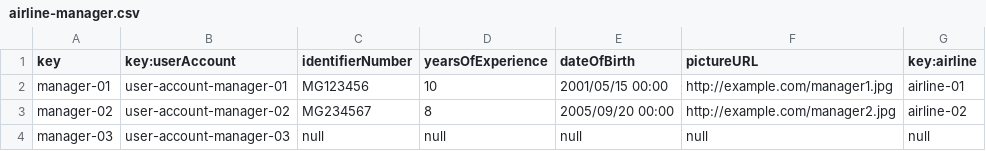
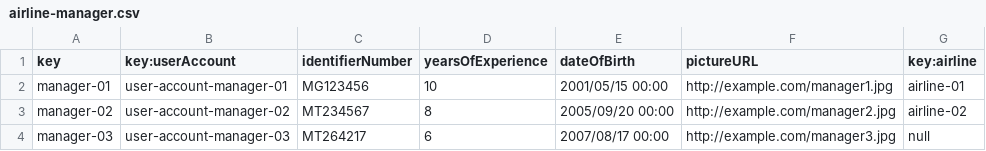
Before and after one commit to adolfoborrego/Acme-ANS, a CSV file: src/main/resources/WEB-INF/data/sample/airline-manager.csv, drawn as a sheet.

```diff
--- a/src/main/resources/WEB-INF/data/sample/airline-manager.csv
+++ b/src/main/resources/WEB-INF/data/sample/airline-manager.csv
@@ -2,3 +2,3 @@ key,key:userAccount,identifierNumber,yearsOfExperience,dateOfBirth,pictureURL,ke
 manager-01,user-account-manager-01,MG123456,10,2001/05/15 00:00,http://example.com/manager1.jpg,airline-01
-manager-02,user-account-manager-02,MG234567,8,2005/09/20 00:00,http://example.com/manager2.jpg,airline-02
-manager-03,user-account-manager-03,null,null,null,null,null
+manager-02,user-account-manager-02,MT234567,8,2005/09/20 00:00,http://example.com/manager2.jpg,airline-02
+manager-03,user-account-manager-03,MT264217,6,2007/08/17 00:00,http://example.com/manager3.jpg,null
```
Also changed, not shown: src/main/resources/WEB-INF/data/sample/assistance-agent.csv, src/main/resources/WEB-INF/data/sample/technician.csv, 3 other files.
